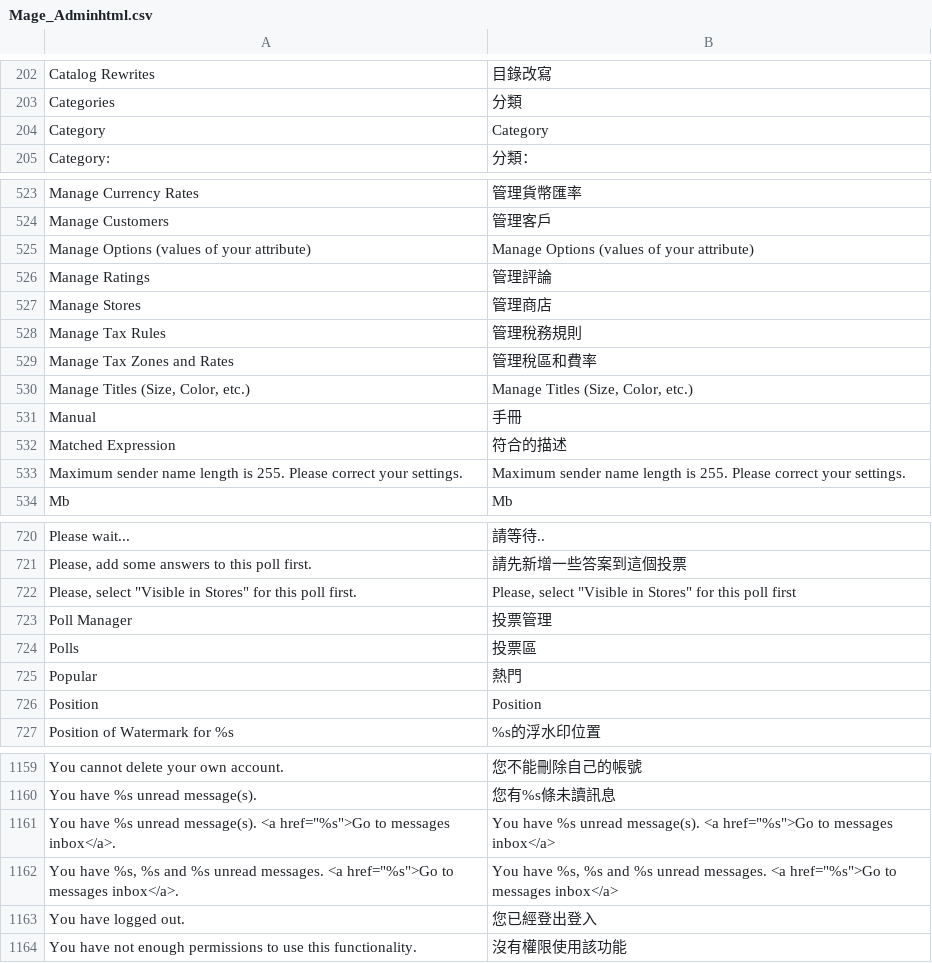
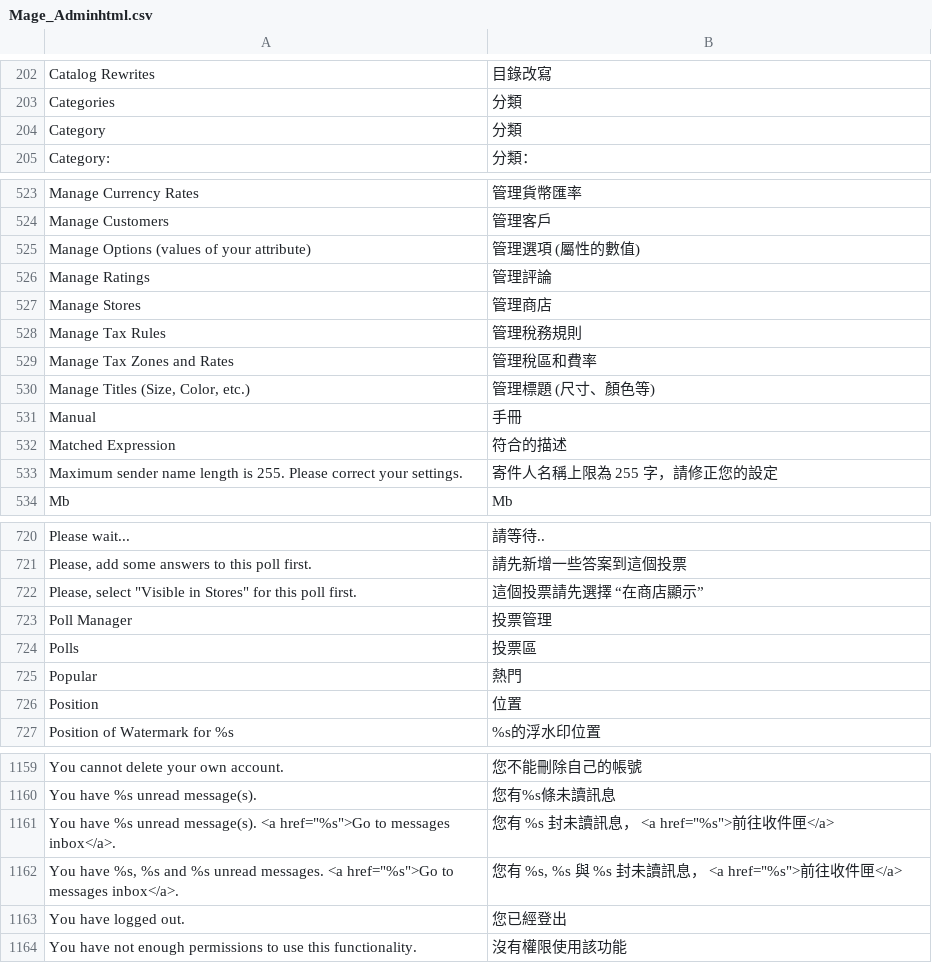
Before and after one commit to kiang/magento_zh_TW, a CSV file: app/locale/zh_TW/Mage_Adminhtml.csv, drawn as a sheet; only a part is shown, gaps mark what is left out; the diff covers the shown part only.

Commit message:
update translation

```diff
--- a/app/locale/zh_TW/Mage_Adminhtml.csv
+++ b/app/locale/zh_TW/Mage_Adminhtml.csv
@@ -203,3 +203,3 @@
 "Categories","分類"
-"Category","Category"
+"Category","分類"
 "Category:","分類："
@@ -524,3 +524,3 @@
 "Manage Customers","管理客戶"
-"Manage Options (values of your attribute)","Manage Options (values of your attribute)"
+"Manage Options (values of your attribute)","管理選項 (屬性的數值)"
 "Manage Ratings","管理評論"
@@ -529,6 +529,6 @@
 "Manage Tax Zones and Rates","管理稅區和費率"
-"Manage Titles (Size, Color, etc.)","Manage Titles (Size, Color, etc.)"
+"Manage Titles (Size, Color, etc.)","管理標題 (尺寸、顏色等)"
 "Manual","手冊"
 "Matched Expression","符合的描述"
-"Maximum sender name length is 255. Please correct your settings.","Maximum sender name length is 255. Please correct your settings."
+"Maximum sender name length is 255. Please correct your settings.","寄件人名稱上限為 255 字，請修正您的設定"
 "Mb","Mb"
@@ -721,3 +721,3 @@
 "Please, add some answers to this poll first.","請先新增一些答案到這個投票"
-"Please, select ""Visible in Stores"" for this poll first.","Please, select ""Visible in Stores"" for this poll first"
+"Please, select ""Visible in Stores"" for this poll first.","這個投票請先選擇 “在商店顯示”"
 "Poll Manager","投票管理"
@@ -725,3 +725,3 @@
 "Popular","熱門"
-"Position","Position"
+"Position","位置"
 "Position of Watermark for %s","%s的浮水印位置"
@@ -1160,5 +1160,5 @@
 "You have %s unread message(s).","您有%s條未讀訊息"
-"You have %s unread message(s). <a href=""%s"">Go to messages inbox</a>.","You have %s unread message(s). <a href=""%s"">Go to messages inbox</a>"
-"You have %s, %s and %s unread messages. <a href=""%s"">Go to messages inbox</a>.","You have %s, %s and %s unread messages. <a href=""%s"">Go to messages inbox</a>"
-"You have logged out.","您已經登出登入"
+"You have %s unread message(s). <a href=""%s"">Go to messages inbox</a>.","您有 %s 封未讀訊息， <a href=""%s"">前往收件匣</a>"
+"You have %s, %s and %s unread messages. <a href=""%s"">Go to messages inbox</a>.","您有  %s, %s 與 %s 封未讀訊息， <a href=""%s"">前往收件匣</a>"
+"You have logged out.","您已經登出"
 "You have not enough permissions to use this functionality.","沒有權限使用該功能"
```
Also changed, not shown: 7 edited cells elsewhere in this file, app/locale/zh_TW/Mage_Api2.csv, app/locale/zh_TW/Mage_Bundle.csv, 7 other files.
